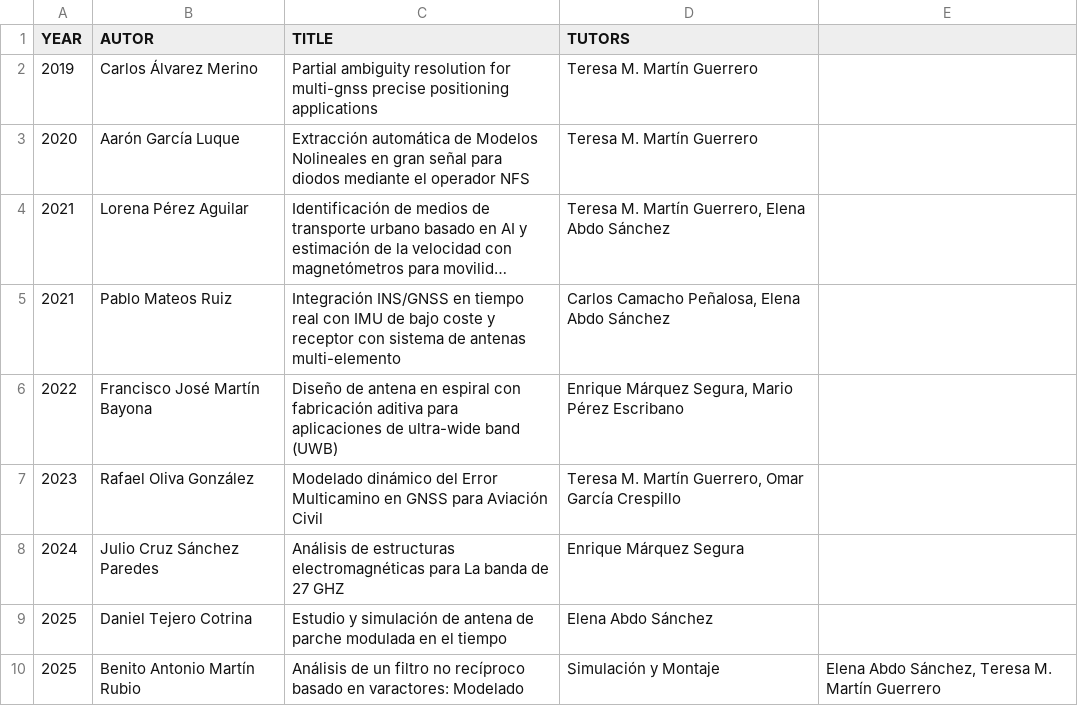
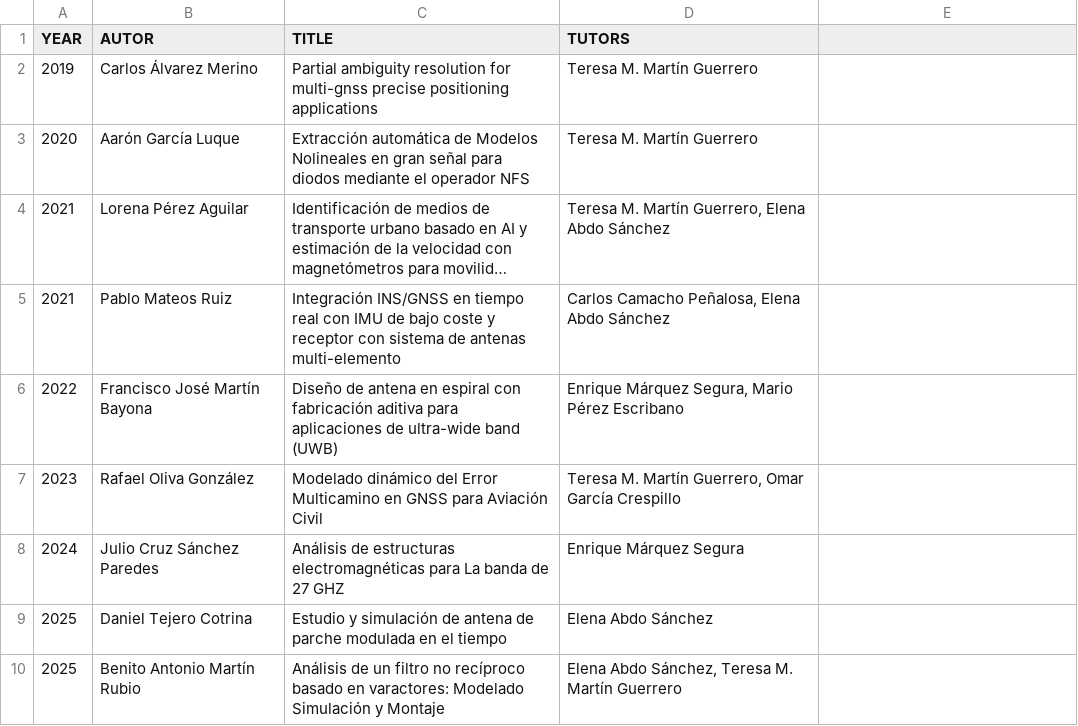
Before and after one commit to mmirf/WEB_OFICIAL, a CSV file: MASTER_THESIS - Hoja 1.csv, drawn as a sheet; long unchanged cells end in ….

Commit message:
Update MASTER_THESIS - Hoja 1.csv

```diff
--- a/MASTER_THESIS - Hoja 1.csv
+++ b/MASTER_THESIS - Hoja 1.csv
@@ -9,2 +9,2 @@ YEAR,AUTOR,TITLE,TUTORS
 2025,Daniel Tejero Cotrina,Estudio y simulación de antena de parche modulada en el tiempo,Elena Abdo Sánchez
-2025,Benito Antonio Martín Rubio,Análisis de un filtro no recíproco basado en varactores: Modelado, Simulación y Montaje,"Elena Abdo Sánchez, Teresa M. Martín Guerrero"
+2025,Benito Antonio Martín Rubio,Análisis de un filtro no recíproco basado en varactores: Modelado Simulación y Montaje,"Elena Abdo Sánchez, Teresa M. Martín Guerrero"
```
